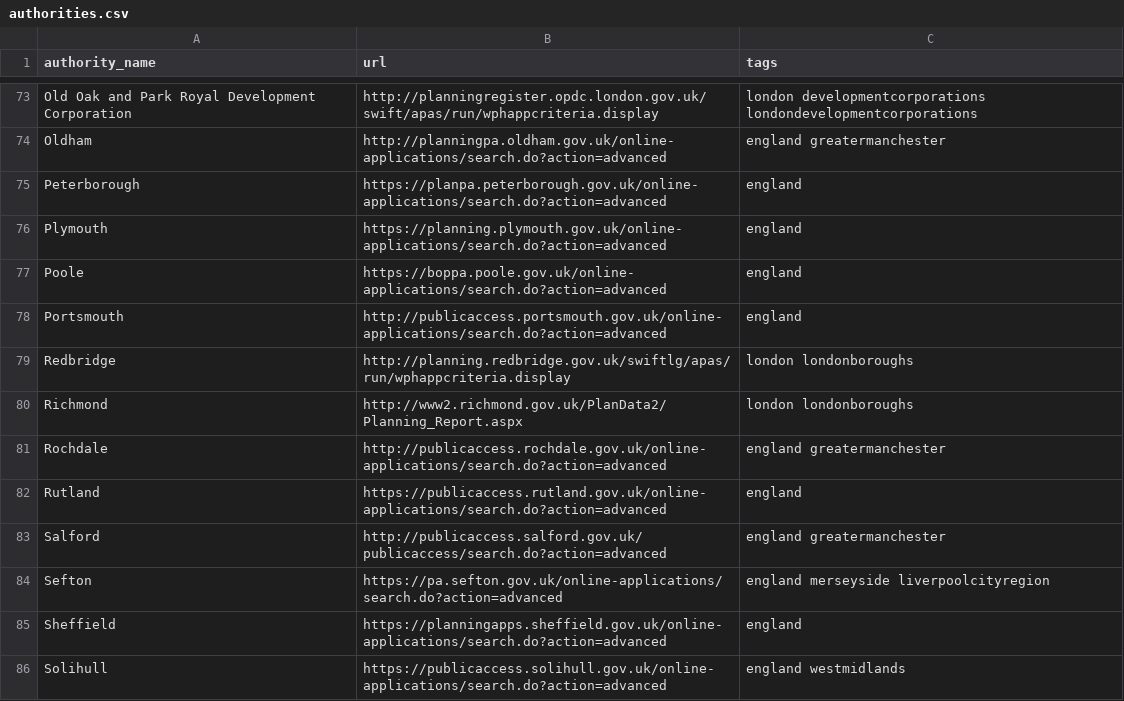
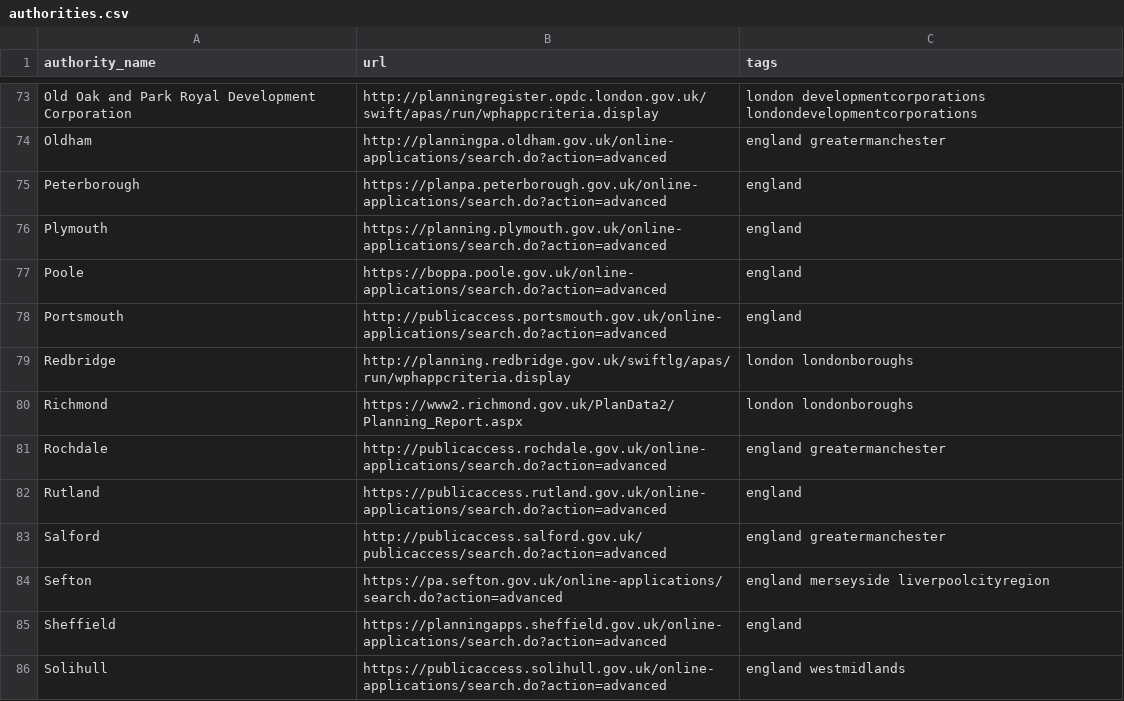
Before and after one commit to KeithP/uk_planning_scraper, a CSV file: lib/uk_planning_scraper/authorities.csv, drawn as a sheet; only a part is shown, gaps mark what is left out.

Commit message:
Update authorities.csv for Richmond

```diff
--- a/lib/uk_planning_scraper/authorities.csv
+++ b/lib/uk_planning_scraper/authorities.csv
@@ -79,3 +79,3 @@ Portsmouth,http://publicaccess.portsmouth.gov.uk/online-applications/search.do?a
 Redbridge,http://planning.redbridge.gov.uk/swiftlg/apas/run/wphappcriteria.display,london londonboroughs
-Richmond,http://www2.richmond.gov.uk/PlanData2/Planning_Report.aspx,london londonboroughs
+Richmond,https://www2.richmond.gov.uk/PlanData2/Planning_Report.aspx,london londonboroughs
 Rochdale,http://publicaccess.rochdale.gov.uk/online-applications/search.do?action=advanced,england greatermanchester
```
